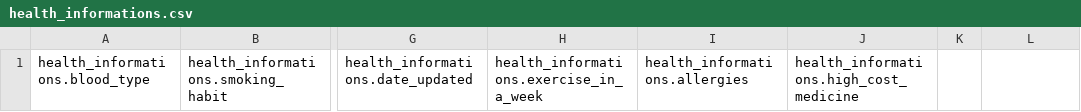
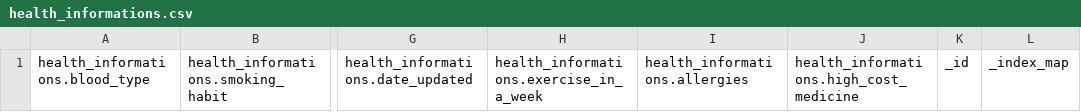
Before and after one commit to philipsales/nestedJSON-to-SQL, a CSV file: file/health_informations.csv, drawn as a sheet; only a part is shown, gaps mark what is left out; the diff names each change by its address in the sheet, - before the commit and + after, or states it on an @@ line.

```diff
--- a/file/health_informations.csv
+++ b/file/health_informations.csv
-K1: (empty)
+K1: _id
-L1: (empty)
+L1: _index_map
```
Also changed, not shown: 12 other files.
